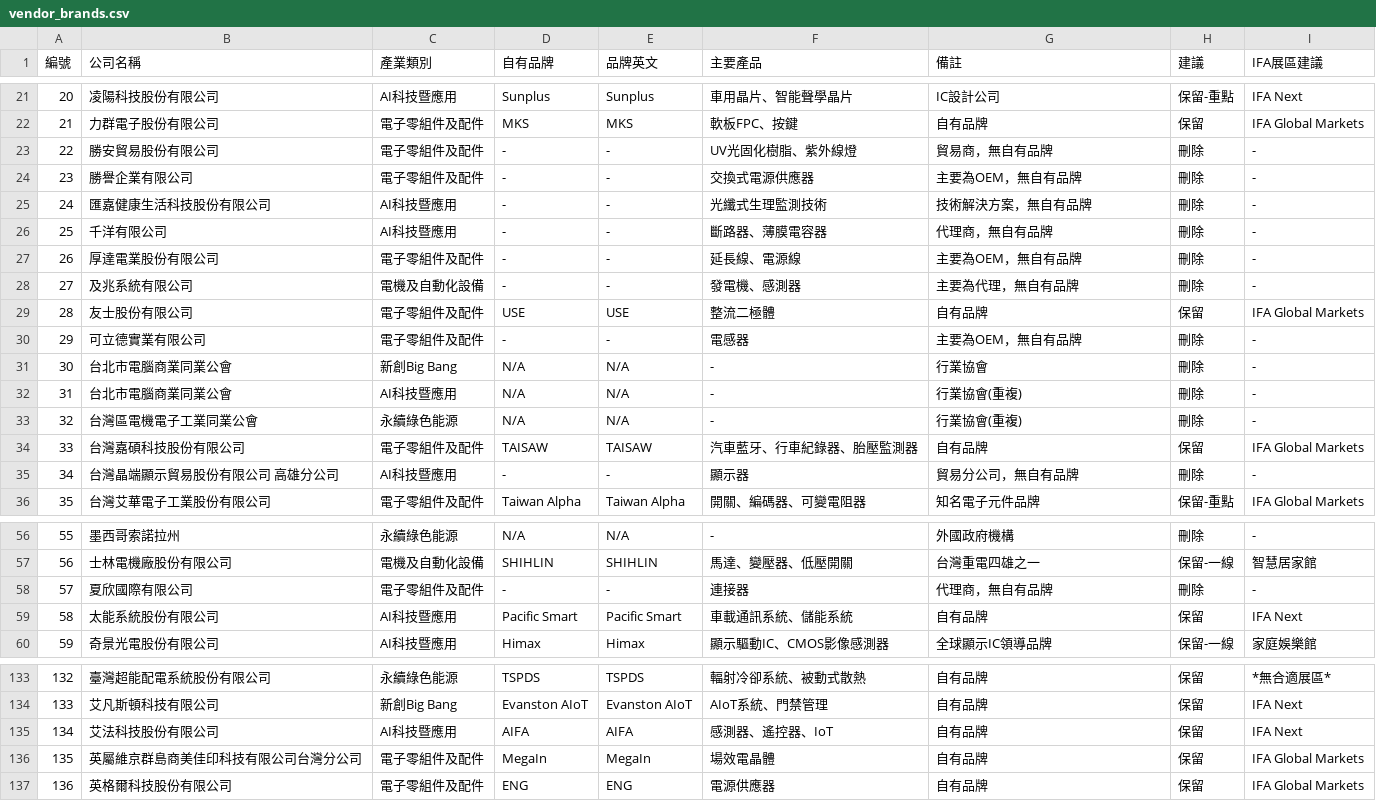
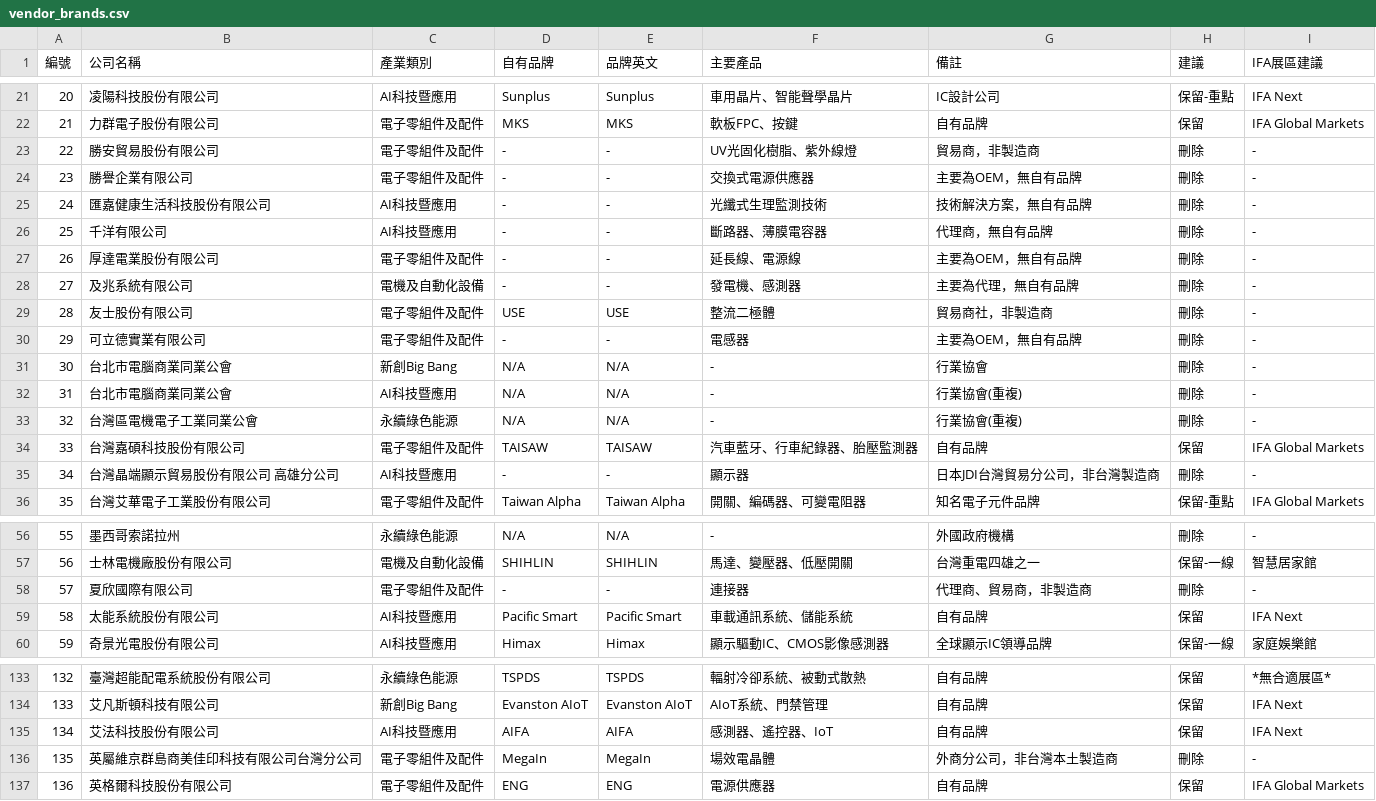
Before and after one commit to qqarter/Repp, a CSV file: vendor_brands.csv, drawn as a sheet; only a part is shown, gaps mark what is left out.

```diff
--- a/vendor_brands.csv
+++ b/vendor_brands.csv
@@ -22,3 +22,3 @@
 21,力群電子股份有限公司,電子零組件及配件,MKS,MKS,軟板FPC、按鍵,自有品牌,保留,IFA Global Markets
-22,勝安貿易股份有限公司,電子零組件及配件,-,-,UV光固化樹脂、紫外線燈,貿易商，無自有品牌,刪除,-
+22,勝安貿易股份有限公司,電子零組件及配件,-,-,UV光固化樹脂、紫外線燈,貿易商，非製造商,刪除,-
 23,勝譽企業有限公司,電子零組件及配件,-,-,交換式電源供應器,主要為OEM，無自有品牌,刪除,-
@@ -28,3 +28,3 @@
 27,及兆系統有限公司,電機及自動化設備,-,-,發電機、感測器,主要為代理，無自有品牌,刪除,-
-28,友士股份有限公司,電子零組件及配件,USE,USE,整流二極體,自有品牌,保留,IFA Global Markets
+28,友士股份有限公司,電子零組件及配件,USE,USE,整流二極體,貿易商社，非製造商,刪除,-
 29,可立德實業有限公司,電子零組件及配件,-,-,電感器,主要為OEM，無自有品牌,刪除,-
@@ -34,3 +34,3 @@
 33,台灣嘉碩科技股份有限公司,電子零組件及配件,TAISAW,TAISAW,汽車藍牙、行車紀錄器、胎壓監測器,自有品牌,保留,IFA Global Markets
-34,台灣晶端顯示貿易股份有限公司 高雄分公司,AI科技暨應用,-,-,顯示器,貿易分公司，無自有品牌,刪除,-
+34,台灣晶端顯示貿易股份有限公司 高雄分公司,AI科技暨應用,-,-,顯示器,日本JDI台灣貿易分公司，非台灣製造商,刪除,-
 35,台灣艾華電子工業股份有限公司,電子零組件及配件,Taiwan Alpha,Taiwan Alpha,開關、編碼器、可變電阻器,知名電子元件品牌,保留-重點,IFA Global Markets
@@ -57,3 +57,3 @@
 56,士林電機廠股份有限公司,電機及自動化設備,SHIHLIN,SHIHLIN,馬達、變壓器、低壓開關,台灣重電四雄之一,保留-一線,智慧居家館
-57,夏欣國際有限公司,電子零組件及配件,-,-,連接器,代理商，無自有品牌,刪除,-
+57,夏欣國際有限公司,電子零組件及配件,-,-,連接器,代理商、貿易商，非製造商,刪除,-
 58,太能系統股份有限公司,AI科技暨應用,Pacific Smart,Pacific Smart,車載通訊系統、儲能系統,自有品牌,保留,IFA Next
@@ -135,3 +135,3 @@
 134,艾法科技股份有限公司,AI科技暨應用,AIFA,AIFA,感測器、遙控器、IoT,自有品牌,保留,IFA Next
-135,英屬維京群島商美佳印科技有限公司台灣分公司,電子零組件及配件,MegaIn,MegaIn,場效電晶體,自有品牌,保留,IFA Global Markets
+135,英屬維京群島商美佳印科技有限公司台灣分公司,電子零組件及配件,MegaIn,MegaIn,場效電晶體,外商分公司，非台灣本土製造商,刪除,-
 136,英格爾科技股份有限公司,電子零組件及配件,ENG,ENG,電源供應器,自有品牌,保留,IFA Global Markets
```
Also changed, not shown: 3 other files.
